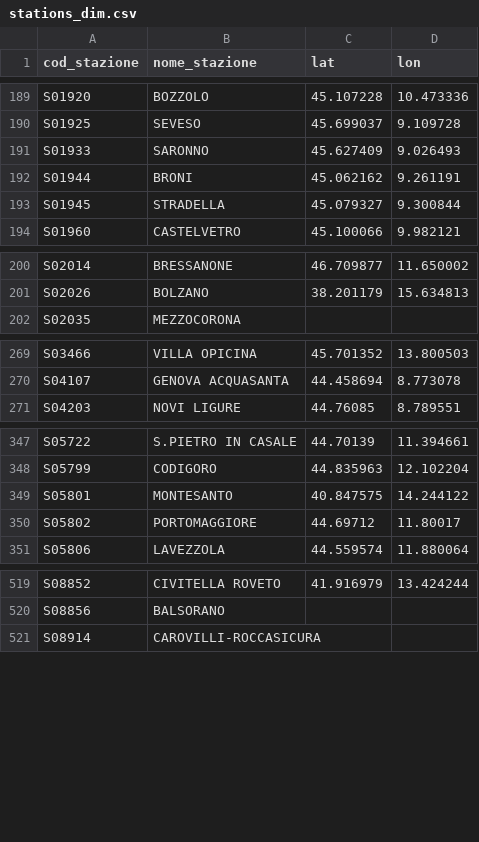
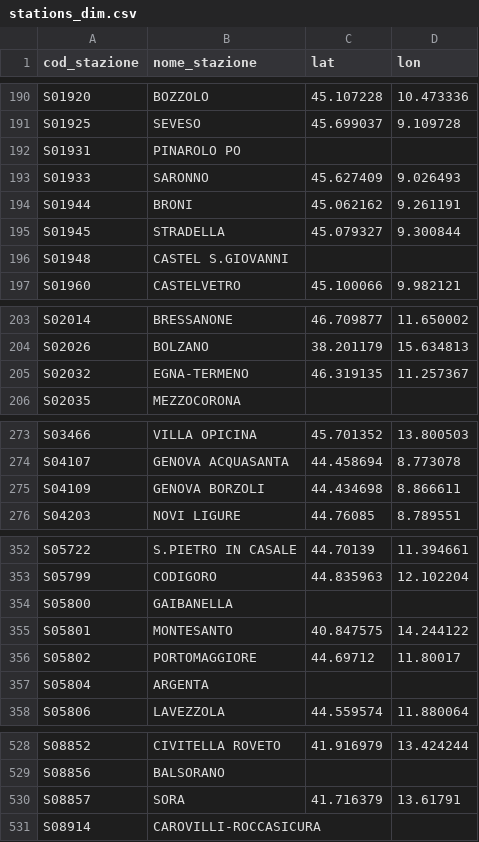
Before and after one commit to DrElegantia/trainstats-dashboard, a CSV file: data/gold/stations_dim.csv, drawn as a sheet; only a part is shown, gaps mark what is left out; the diff covers the shown part only.

```diff
--- a/data/gold/stations_dim.csv
+++ b/data/gold/stations_dim.csv
@@ -190,2 +191,3 @@ S01920,BOZZOLO,45.107228,10.473336
 S01925,SEVESO,45.699037,9.109728
+S01931,PINAROLO PO,,
 S01933,SARONNO,45.627409,9.026493
@@ -193,2 +195,3 @@ S01944,BRONI,45.062162,9.261191
 S01945,STRADELLA,45.079327,9.300844
+S01948,CASTEL S.GIOVANNI,,
 S01960,CASTELVETRO,45.100066,9.982121
@@ -201,2 +204,3 @@ S02014,BRESSANONE,46.709877,11.650002
 S02026,BOLZANO,38.201179,15.634813
+S02032,EGNA-TERMENO,46.319135,11.257367
 S02035,MEZZOCORONA,,
@@ -270,2 +274,3 @@ S03466,VILLA OPICINA,45.701352,13.800503
 S04107,GENOVA ACQUASANTA,44.458694,8.773078
+S04109,GENOVA BORZOLI,44.434698,8.866611
 S04203,NOVI LIGURE,44.76085,8.789551
@@ -348,4 +353,6 @@ S05722,S.PIETRO IN CASALE,44.70139,11.394661
 S05799,CODIGORO,44.835963,12.102204
+S05800,GAIBANELLA,,
 S05801,MONTESANTO,40.847575,14.244122
 S05802,PORTOMAGGIORE,44.69712,11.80017
+S05804,ARGENTA,,
 S05806,LAVEZZOLA,44.559574,11.880064
@@ -520,2 +529,3 @@ S08852,CIVITELLA ROVETO,41.916979,13.424244
 S08856,BALSORANO,,
+S08857,SORA,41.716379,13.61791
 S08914,CAROVILLI-ROCCASICURA,,
```
Also changed, not shown: 5 added rows and 2 moved rows elsewhere in this file, data/gold/hist_mese_categoria.csv, data/gold/kpi_dettaglio.csv, 11 other files.
